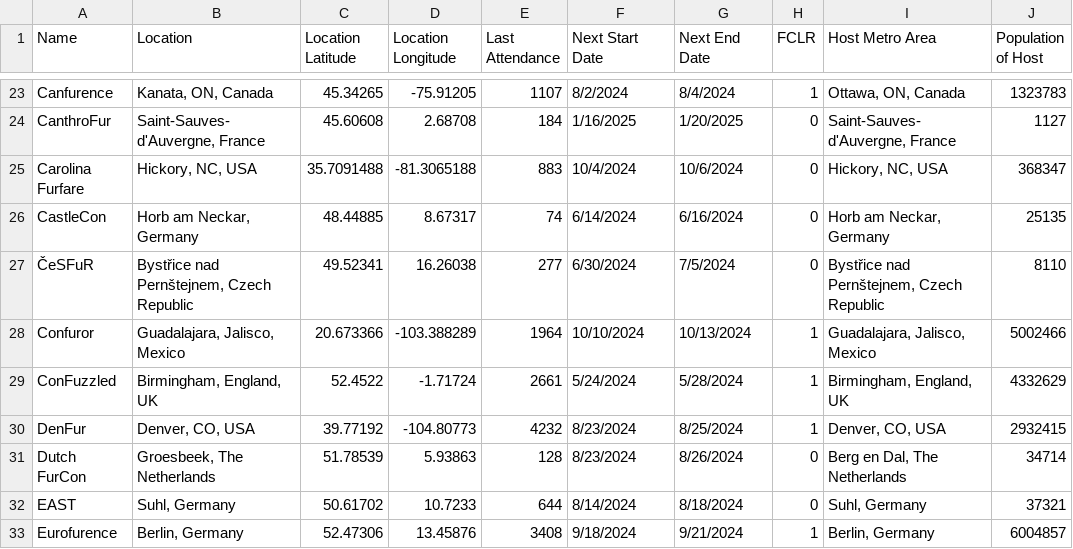
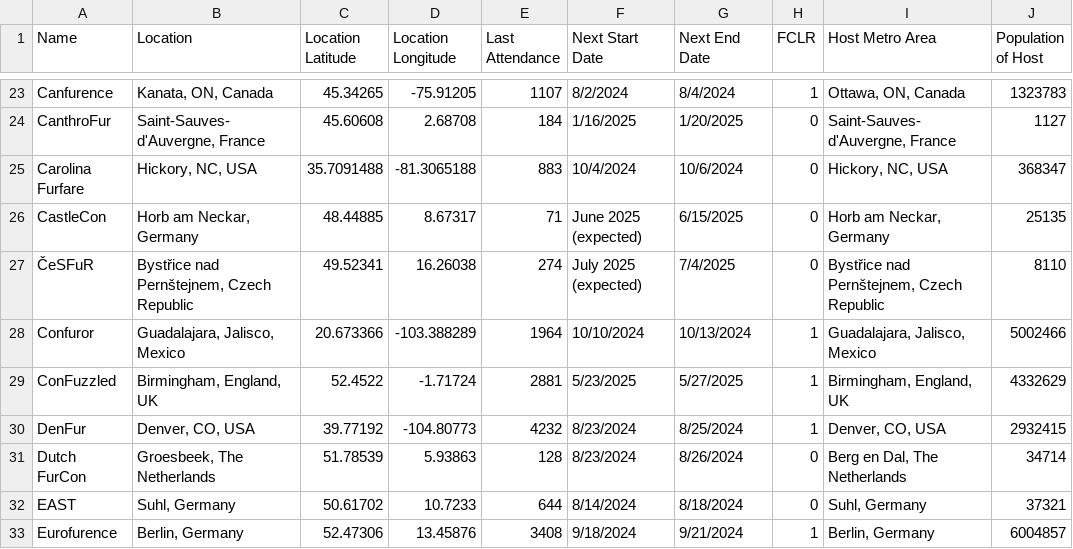
Before and after one commit to huehuecoyotl/furry-con-map, a CSV file: basic_con_data.csv, drawn as a sheet; only a part is shown, gaps mark what is left out; the diff covers the shown part only; the diff names each change by its address in the sheet, - before the commit and + after, or states it on an @@ line.

Commit message:
new convention years

```diff
--- a/basic_con_data.csv
+++ b/basic_con_data.csv
-E26 (Last Attendance): 74
+E26 (Last Attendance): 71
-F26 (Next Start Date): 6/14/2024
+F26 (Next Start Date): June 2025 (expected)
-G26 (Next End Date): 6/16/2024
+G26 (Next End Date): 6/15/2025
-E27 (Last Attendance): 277
+E27 (Last Attendance): 274
-F27 (Next Start Date): 6/30/2024
+F27 (Next Start Date): July 2025 (expected)
-G27 (Next End Date): 7/5/2024
+G27 (Next End Date): 7/4/2025
-E29 (Last Attendance): 2661
+E29 (Last Attendance): 2881
-F29 (Next Start Date): 5/24/2024
+F29 (Next Start Date): 5/23/2025
-G29 (Next End Date): 5/28/2024
+G29 (Next End Date): 5/27/2025
```
Also changed, not shown: 2 removed rows and 39 edited cells elsewhere in this file.
